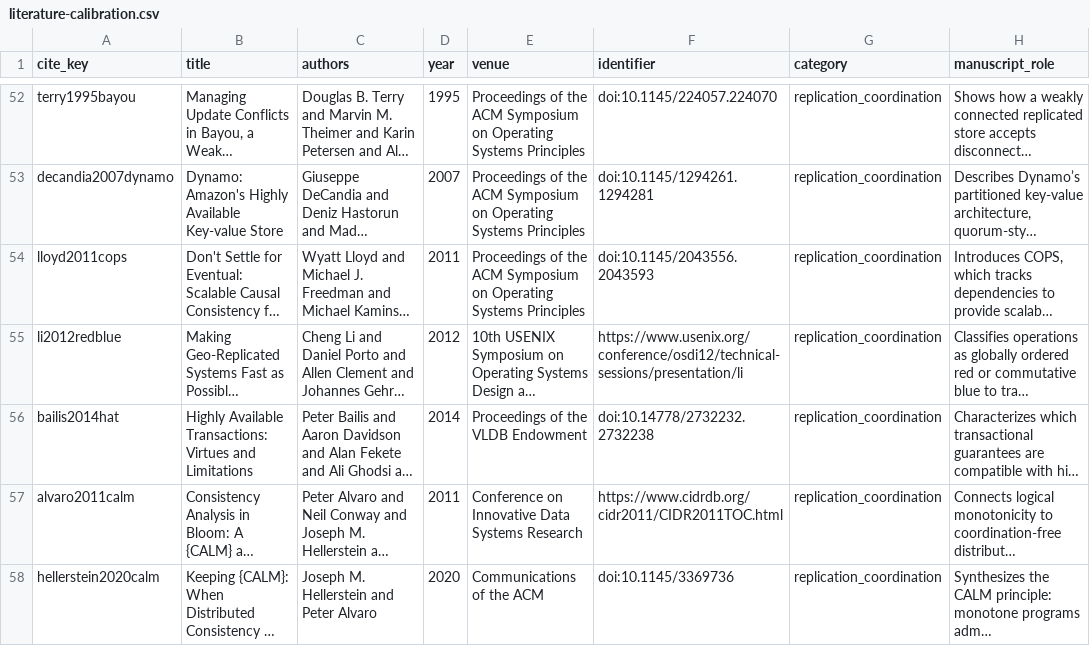
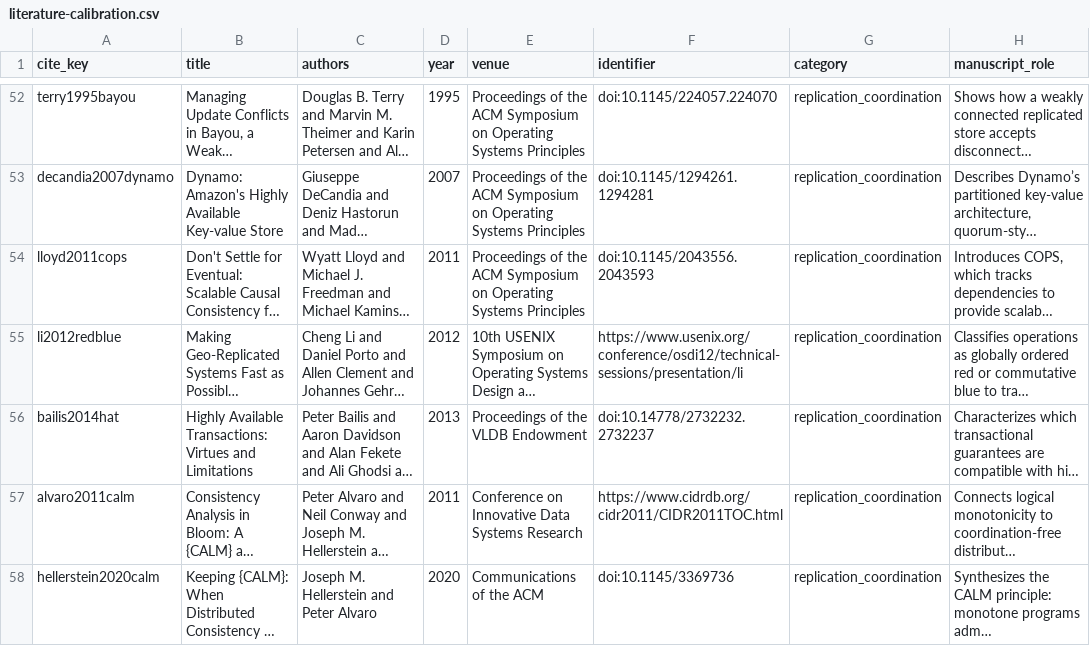
Before and after one commit to Haoyi-Zhang/ServiceEvidence, a CSV file: literature-calibration.csv, drawn as a sheet; only a part is shown, gaps mark what is left out; long unchanged cells end in …; the diff names each change by its address in the sheet, - before the commit and + after, or states it on an @@ line.

```diff
--- a/literature-calibration.csv
+++ b/literature-calibration.csv
-D56 (year): 2014
+D56 (year): 2013
-F56 (identifier): doi:10.14778/2732232.2732238
+F56 (identifier): doi:10.14778/2732232.2732237
```
Also changed, not shown: 8 other files.
